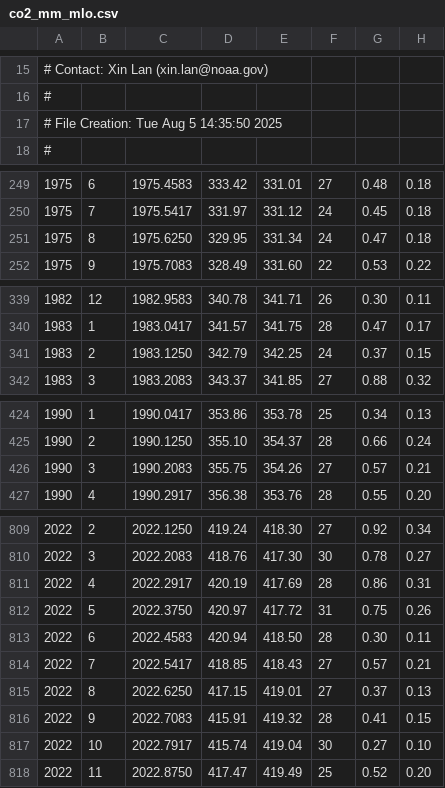
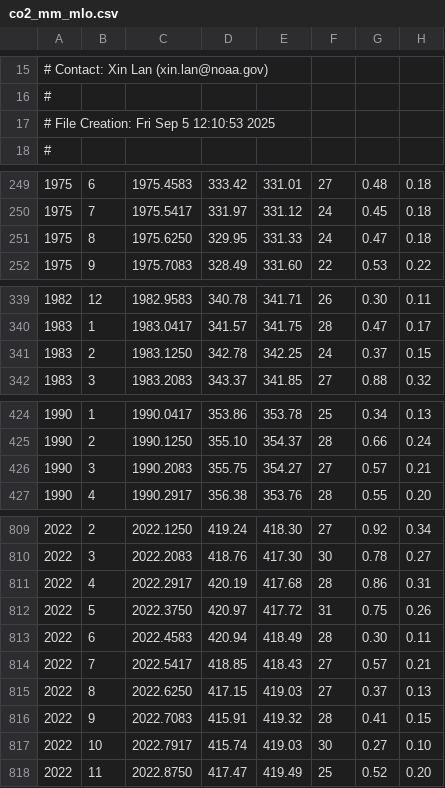
Before and after one commit to geco-bern/agds_book, a CSV file: book/data/co2_mm_mlo.csv, drawn as a sheet; only a part is shown, gaps mark what is left out; the diff covers the shown part only; the diff names each change by its address in the sheet, - before the commit and + after, or states it on an @@ line.

Commit message:
re-built entire book

```diff
--- a/book/data/co2_mm_mlo.csv
+++ b/book/data/co2_mm_mlo.csv
-A17: # File Creation: Tue Aug 5 14:35:50 2025
+A17: # File Creation: Fri Sep 5 12:10:53 2025
-E251: 331.34
+E251: 331.33
-D341: 342.79
+D341: 342.78
-E426: 354.26
+E426: 354.27
-E811: 417.69
+E811: 417.68
-E813: 418.50
+E813: 418.49
-E815: 419.01
+E815: 419.03
-E817: 419.04
+E817: 419.03
```
Also changed, not shown: 1 added row and 24 edited cells elsewhere in this file, 12 other files.
